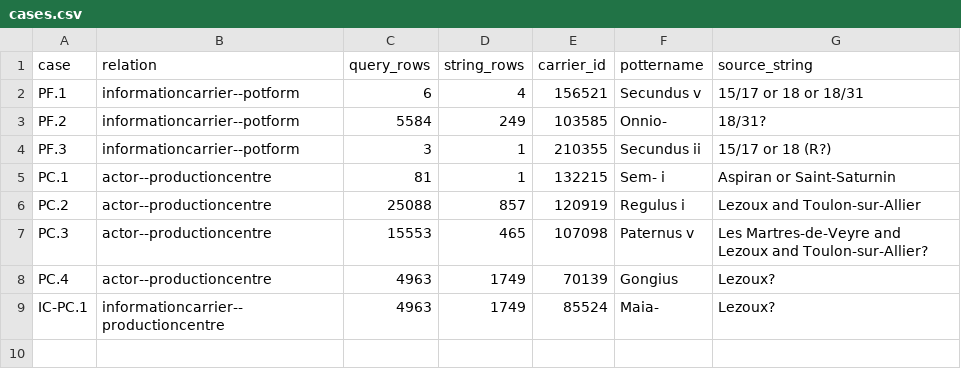
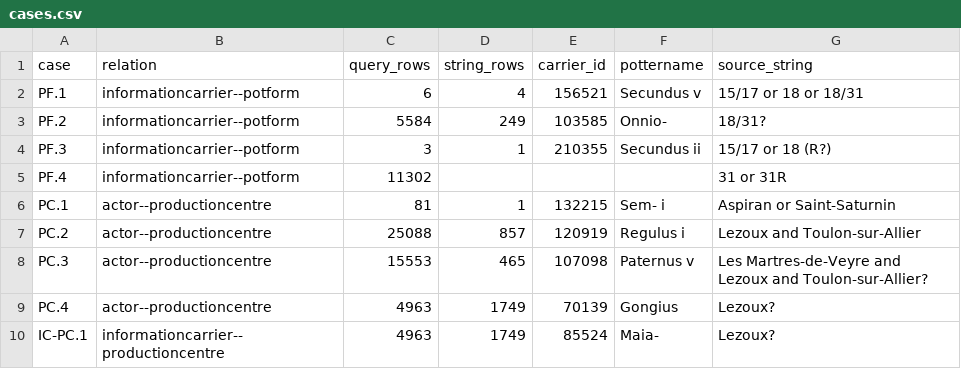
Before and after one commit to leiza-scit/samian-amt, a CSV file: visuals/data/cases.csv, drawn as a sheet; the diff names each change by its address in the sheet, - before the commit and + after, or states it on an @@ line.

```diff
--- a/visuals/data/cases.csv
+++ b/visuals/data/cases.csv
+row 5: PF.4 | informationcarrier--potform | 11302 |  |  |  | 31 or 31R
```
Also changed, not shown: 20 other files.
